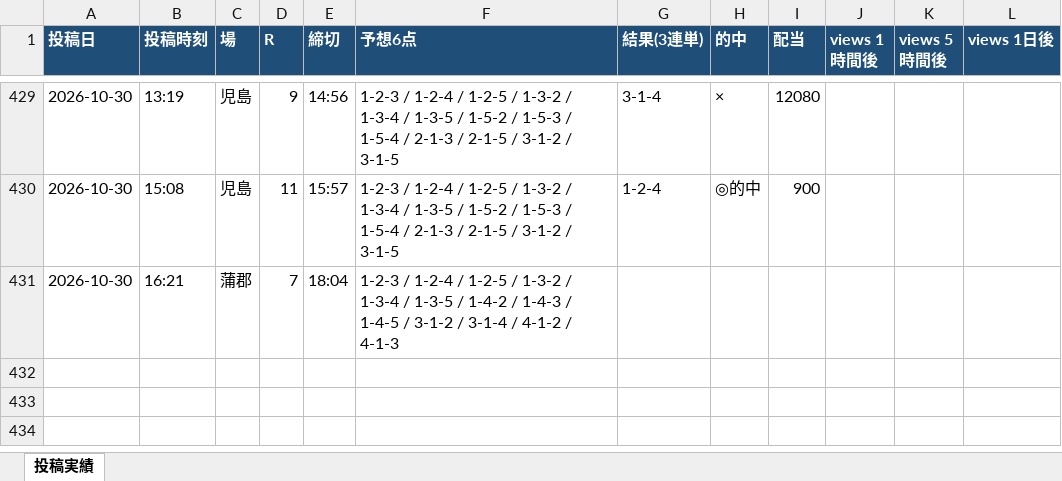
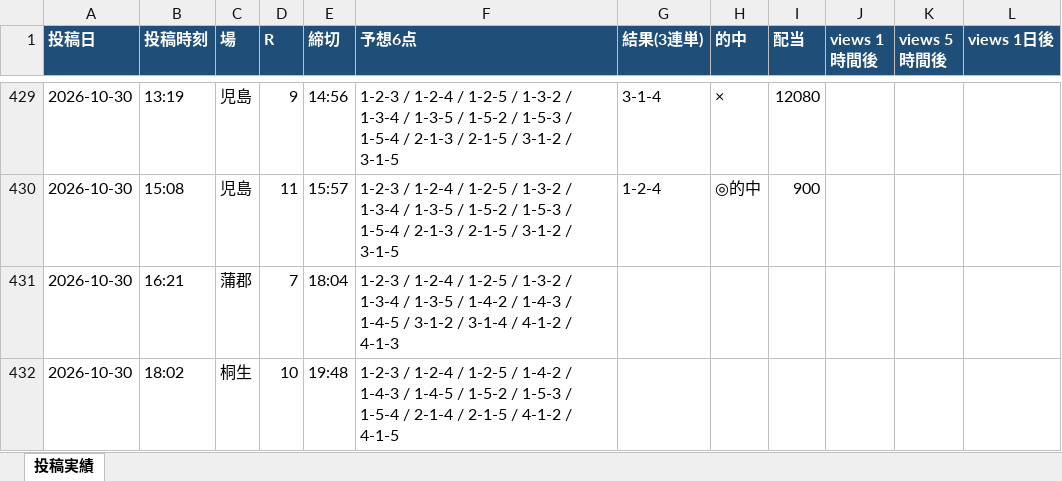
Before and after one commit to Growth37/kyotei-threads-bot, an Excel workbook: metrics.xlsx, sheet 投稿実績, drawn as a sheet; only a part is shown, gaps mark what is left out; values as stored, in another font and other column widths than the file's, no borders; the diff names each change by its address in the sheet, - before the commit and + after, or states it on an @@ line.

```diff
--- a/metrics.xlsx (sheet 投稿実績)
+++ b/metrics.xlsx (sheet 投稿実績)
+row 432: 2026-10-30 | 18:02 | 桐生 | 10 | 19:48 | 1-2-3 / 1-2-4 / 1-2-5 / 1-4-2 / 1-4-3 / 1-4-5 / 1-5-2 / 1-5-3 / 1-5-4 / 2-1-4 / 2-1-5 / 4-1-2 / 4-1-5
```
Also changed, not shown: 1 other file.
